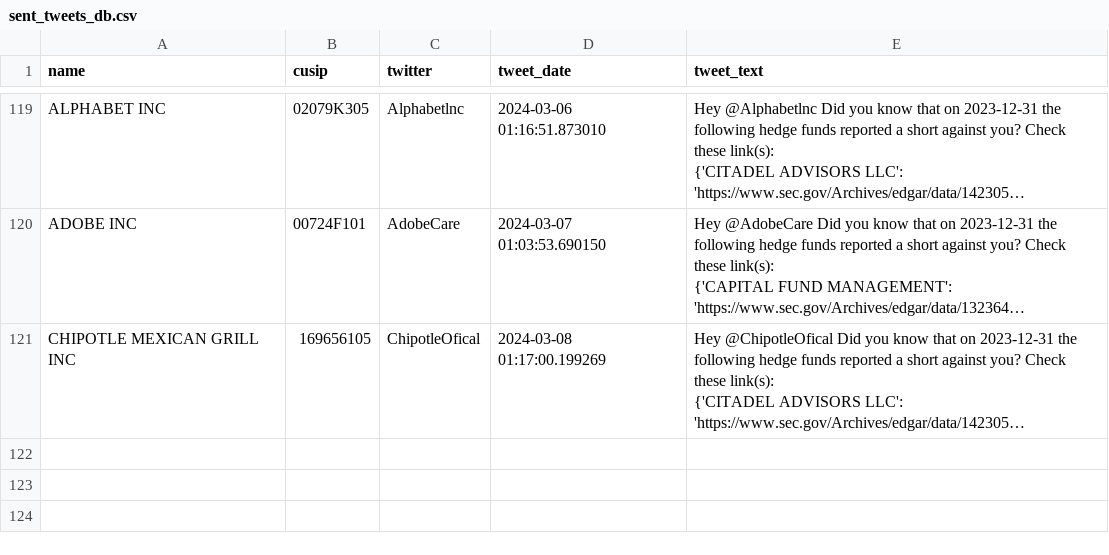
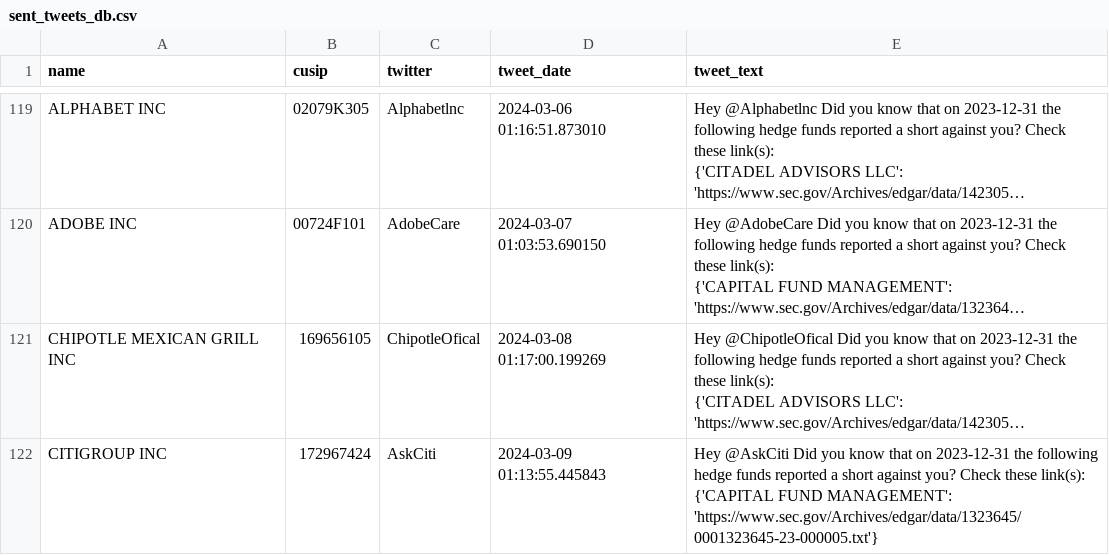
Before and after one commit to whs2k/stockFries_gha, a CSV file: sent_tweets_db.csv, drawn as a sheet; only a part is shown, gaps mark what is left out; long unchanged cells end in …; ↵ is a line break in a cell; the diff names each change by its address in the sheet, - before the commit and + after, or states it on an @@ line.

```diff
--- a/sent_tweets_db.csv
+++ b/sent_tweets_db.csv
+row 122: CITIGROUP INC | 172967424 | AskCiti | 2024-03-09 01:13:55.445843 | Hey @AskCiti Did you know that on 2023-12-31 the following hedge funds reported a short against you? Check these link(s): ↵ {'CAPITAL FUND MANAGEMENT': 'https://www.sec.gov/Archives/edgar/data/1323645/0001323645-23-000005.txt'}
```
Also changed, not shown: 3 other files.
